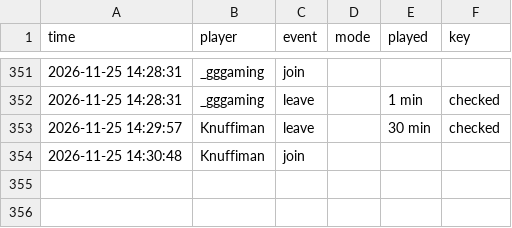
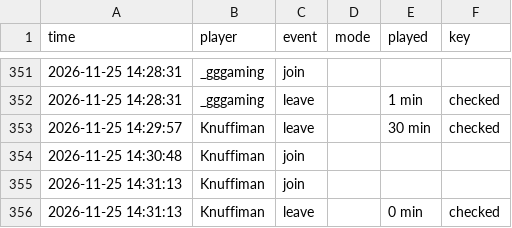
Before and after one commit to knuffiman/online-watch, a CSV file: sessions.csv, drawn as a sheet; only a part is shown, gaps mark what is left out; the diff names each change by its address in the sheet, - before the commit and + after, or states it on an @@ line.

```diff
--- a/sessions.csv
+++ b/sessions.csv
+row 355: 2026-11-25 14:31:13 | Knuffiman | join
+row 356: 2026-11-25 14:31:13 | Knuffiman | leave |  | 0 min | checked
```
Also changed, not shown: 1 other file.
